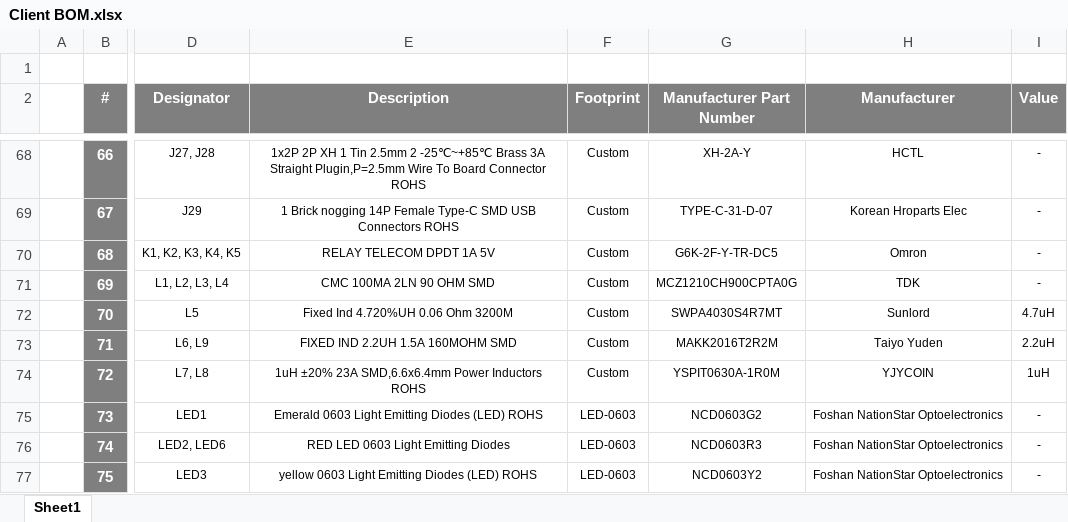
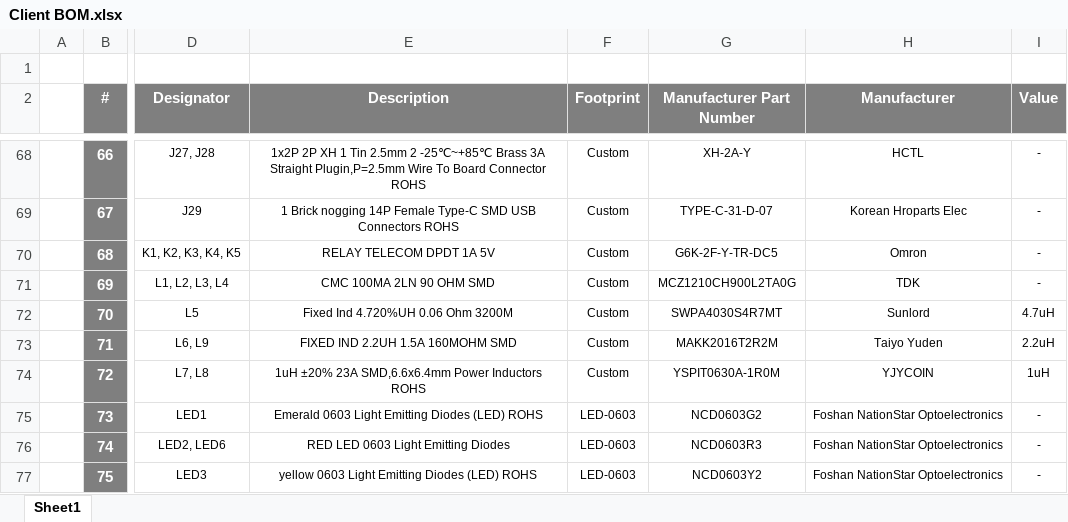
Before and after one commit to eSpark-Consulting-Group/anis-carrier-board, an Excel workbook: Design-Files/Carrier-Board-v1.0/BOM/Client BOM.xlsx, sheet Sheet1, drawn as a sheet; only a part is shown, gaps mark what is left out; values as stored, in another font and other column widths than the file's, no borders; the diff names each change by its address in the sheet, - before the commit and + after, or states it on an @@ line.

```diff
--- a/Design-Files/Carrier-Board-v1.0/BOM/Client BOM.xlsx (sheet Sheet1)
+++ b/Design-Files/Carrier-Board-v1.0/BOM/Client BOM.xlsx (sheet Sheet1)
-G71 (Manufacturer Part Number): MCZ1210CH900CPTA0G
+G71 (Manufacturer Part Number): MCZ1210CH900L2TA0G
```
Also changed, not shown: Design-Files/Carrier-Board-v1.0/BOM/eSpark_BOM_Carrier-Board-v1.0.xlsx.
